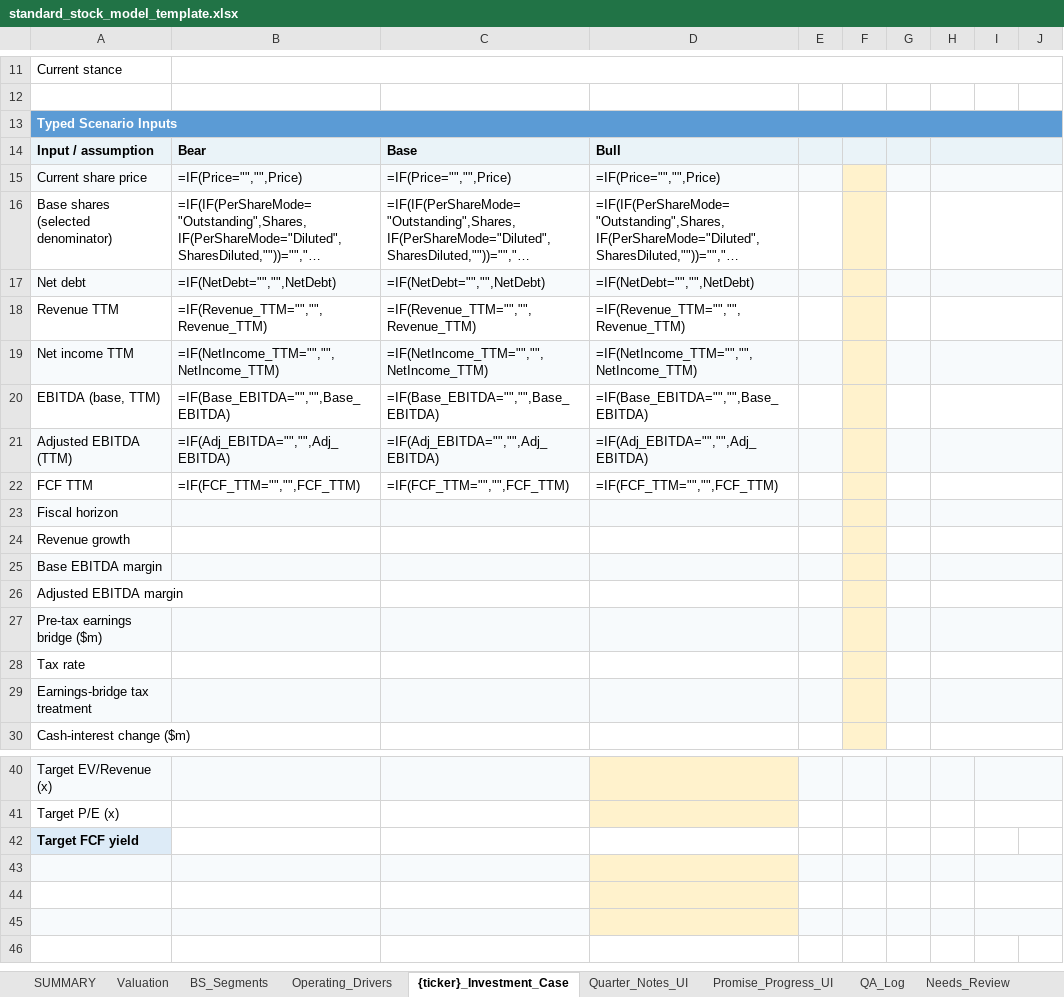
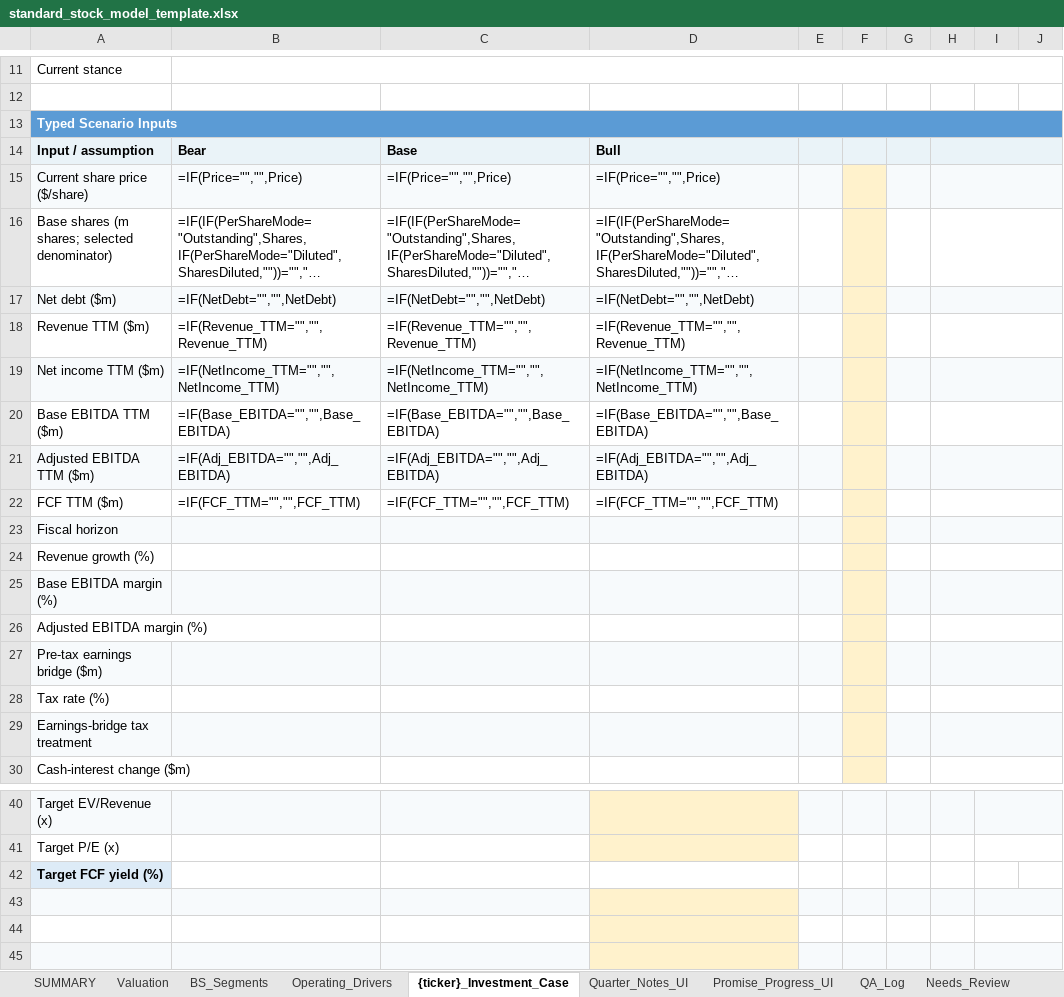
Before and after one commit to Jibbern/Aktie-modellering, an Excel workbook: templates/standard_stock_model_template.xlsx, sheet {ticker}_Investment_Case, drawn as a sheet; only a part is shown, gaps mark what is left out; the shorter side is filled out with more unchanged rows; long unchanged cells end in …; values as stored, in another font and other column widths than the file's, no borders; formulas without a stored value are shown as written; the diff names each change by its address in the sheet, - before the commit and + after, or states it on an @@ line.

```diff
--- a/templates/standard_stock_model_template.xlsx (sheet {ticker}_Investment_Case)
+++ b/templates/standard_stock_model_template.xlsx (sheet {ticker}_Investment_Case)
-A15: Current share price
+A15: Current share price ($/share)
-A16: Base shares (selected denominator)
+A16: Base shares (m shares; selected denominator)
-A17: Net debt
+A17: Net debt ($m)
-A18: Revenue TTM
+A18: Revenue TTM ($m)
-A19: Net income TTM
+A19: Net income TTM ($m)
-A20: EBITDA (base, TTM)
+A20: Base EBITDA TTM ($m)
-A21: Adjusted EBITDA (TTM)
+A21: Adjusted EBITDA TTM ($m)
-A22: FCF TTM
+A22: FCF TTM ($m)
-A24: Revenue growth
+A24: Revenue growth (%)
-A25: Base EBITDA margin
+A25: Base EBITDA margin (%)
-A26: Adjusted EBITDA margin
+A26: Adjusted EBITDA margin (%)
-A28: Tax rate
+A28: Tax rate (%)
-A42: Target FCF yield
+A42: Target FCF yield (%)
```
Also changed, not shown: sheet BS_Segments, sheet SUMMARY, 52 other files.
